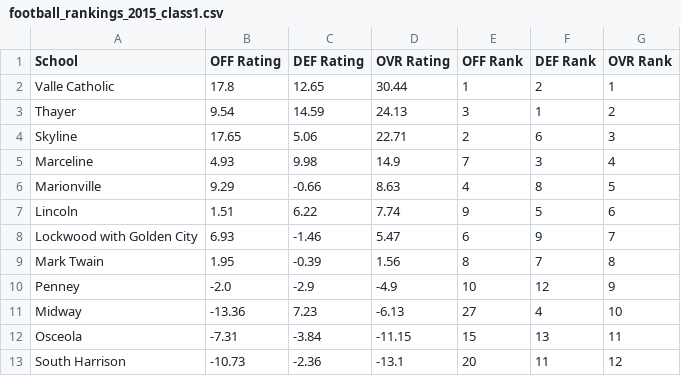
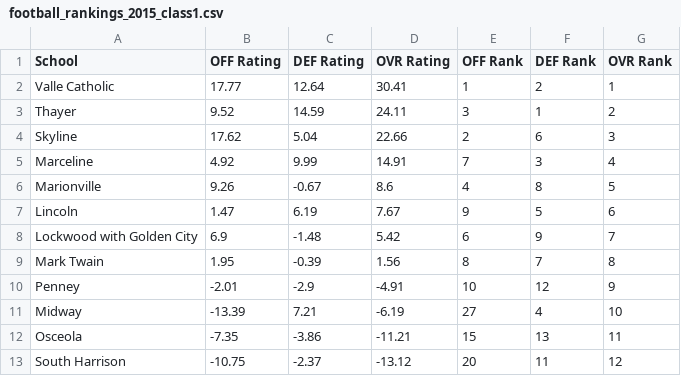
Before and after one commit to AllMOSports/football-ratings-2015, a CSV file: football_rankings_2015_class1.csv, drawn as a sheet; only a part is shown; the diff covers the shown part only.

```diff
--- a/football_rankings_2015_class1.csv
+++ b/football_rankings_2015_class1.csv
@@ -1,13 +1,13 @@
 School,OFF Rating,DEF Rating,OVR Rating,OFF Rank,DEF Rank,OVR Rank
-Valle Catholic,17.8,12.65,30.44,1,2,1
-Thayer,9.54,14.59,24.13,3,1,2
-Skyline,17.65,5.06,22.71,2,6,3
-Marceline,4.93,9.98,14.9,7,3,4
-Marionville,9.29,-0.66,8.63,4,8,5
-Lincoln,1.51,6.22,7.74,9,5,6
-Lockwood with Golden City,6.93,-1.46,5.47,6,9,7
+Valle Catholic,17.77,12.64,30.41,1,2,1
+Thayer,9.52,14.59,24.11,3,1,2
+Skyline,17.62,5.04,22.66,2,6,3
+Marceline,4.92,9.99,14.91,7,3,4
+Marionville,9.26,-0.67,8.6,4,8,5
+Lincoln,1.47,6.19,7.67,9,5,6
+Lockwood with Golden City,6.9,-1.48,5.42,6,9,7
 Mark Twain,1.95,-0.39,1.56,8,7,8
-Penney,-2.0,-2.9,-4.9,10,12,9
-Midway,-13.36,7.23,-6.13,27,4,10
-Osceola,-7.31,-3.84,-11.15,15,13,11
-South Harrison,-10.73,-2.36,-13.1,20,11,12
+Penney,-2.01,-2.9,-4.91,10,12,9
+Midway,-13.39,7.21,-6.19,27,4,10
+Osceola,-7.35,-3.86,-11.21,15,13,11
+South Harrison,-10.75,-2.37,-13.12,20,11,12
```
Also changed, not shown: 2 added rows, 2 removed rows and 133 edited cells elsewhere in this file, football_rankings_2015_all.csv, football_rankings_2015_class2.csv, 12 other files.
